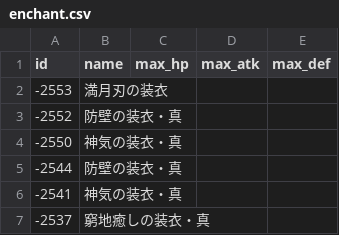
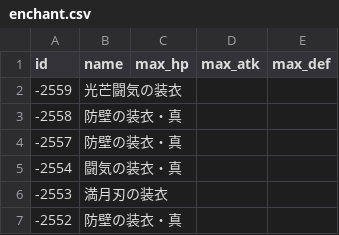
Before and after one commit to Hortensia-Saga/horsaga-data, a CSV file: raw_data/enchant.csv, drawn as a sheet; only a part is shown; the shorter side is filled out with more unchanged rows; the diff names each change by its address in the sheet, - before the commit and + after, or states it on an @@ line.

```diff
--- a/raw_data/enchant.csv
+++ b/raw_data/enchant.csv
+row 2: -2559 | 光芒闘気の装衣
+row 3: -2558 | 防壁の装衣・真
+row 4: -2557 | 防壁の装衣・真
+row 5: -2554 | 闘気の装衣・真
```
Also changed, not shown: raw_data/cardbase.csv, raw_data/chara.csv, 1 other file.
